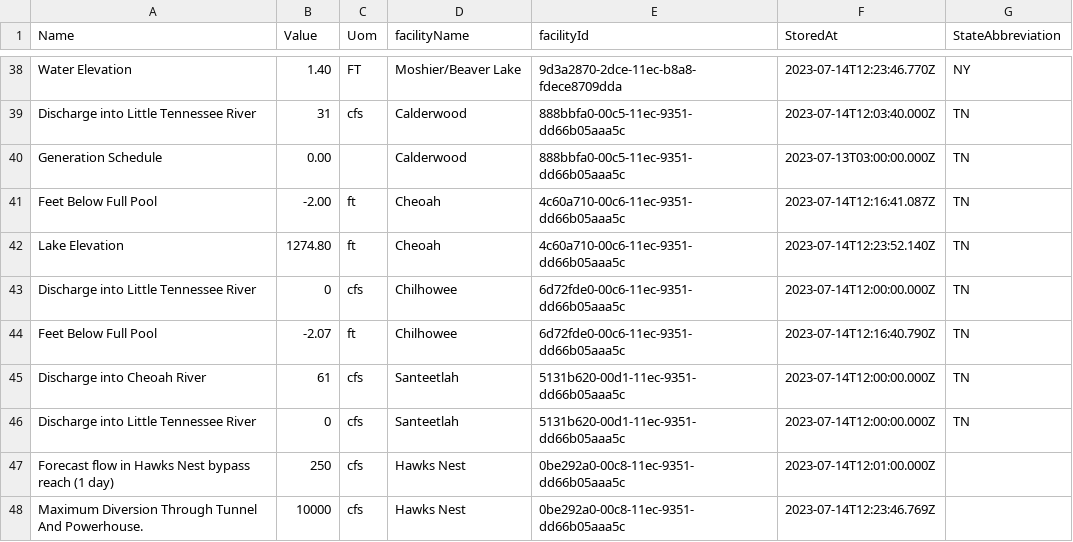
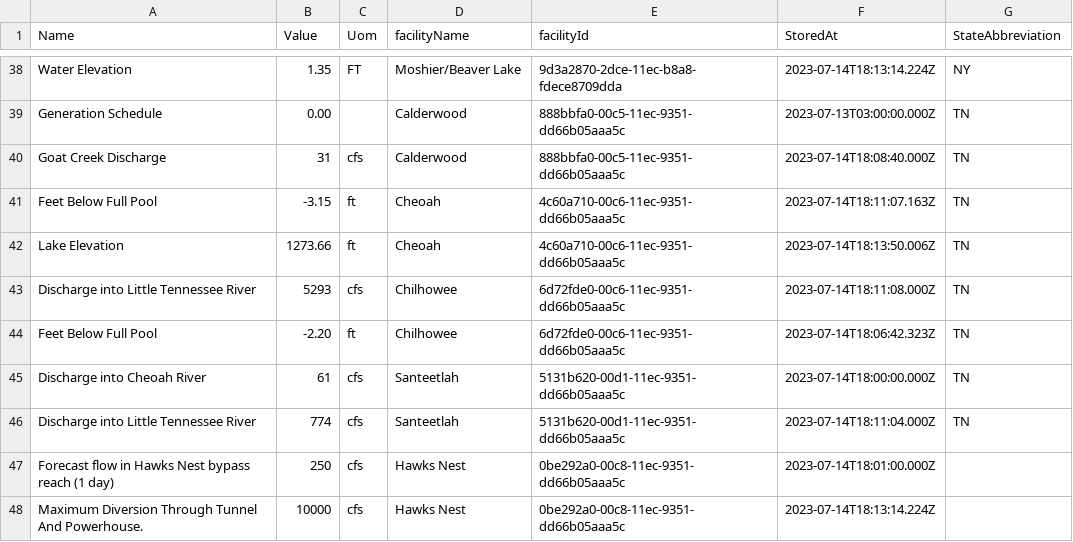
Before and after one commit to abkfenris/safewaters, a CSV file: safewaters.csv, drawn as a sheet; only a part is shown, gaps mark what is left out; removed rows and columns are numbered as before the commit, all else as after; the diff covers the shown part only; the diff names each change by its address in the sheet, - before the commit and + after, or states it on an @@ line.

```diff
--- a/safewaters.csv
+++ b/safewaters.csv
-B38 (Value): 1.40
+B38 (Value): 1.35
-F38 (StoredAt): 2023-07-14T12:23:46.770Z
+F38 (StoredAt): 2023-07-14T18:13:14.224Z
-row 39: Discharge into Little Tennessee River | 31 | cfs | Calderwood | 888bbfa0-00c5-11ec-9351-dd66b05aaa5c | 2023-07-14T12:03:40.000Z | TN
+row 40: Goat Creek Discharge | 31 | cfs | Calderwood | 888bbfa0-00c5-11ec-9351-dd66b05aaa5c | 2023-07-14T18:08:40.000Z | TN
-B41 (Value): -2.00
+B41 (Value): -3.15
-F41 (StoredAt): 2023-07-14T12:16:41.087Z
+F41 (StoredAt): 2023-07-14T18:11:07.163Z
-B42 (Value): 1274.80
+B42 (Value): 1273.66
-F42 (StoredAt): 2023-07-14T12:23:52.140Z
+F42 (StoredAt): 2023-07-14T18:13:50.006Z
-B43 (Value): 0
+B43 (Value): 5293
-F43 (StoredAt): 2023-07-14T12:00:00.000Z
+F43 (StoredAt): 2023-07-14T18:11:08.000Z
-B44 (Value): -2.07
+B44 (Value): -2.20
-F44 (StoredAt): 2023-07-14T12:16:40.790Z
+F44 (StoredAt): 2023-07-14T18:06:42.323Z
-F45 (StoredAt): 2023-07-14T12:00:00.000Z
+F45 (StoredAt): 2023-07-14T18:00:00.000Z
-B46 (Value): 0
+B46 (Value): 774
-F46 (StoredAt): 2023-07-14T12:00:00.000Z
+F46 (StoredAt): 2023-07-14T18:11:04.000Z
-F47 (StoredAt): 2023-07-14T12:01:00.000Z
+F47 (StoredAt): 2023-07-14T18:01:00.000Z
-F48 (StoredAt): 2023-07-14T12:23:46.769Z
+F48 (StoredAt): 2023-07-14T18:13:14.224Z
```
Also changed, not shown: 63 edited cells elsewhere in this file.
